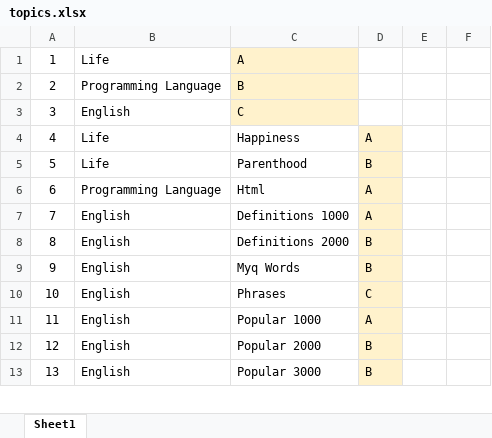
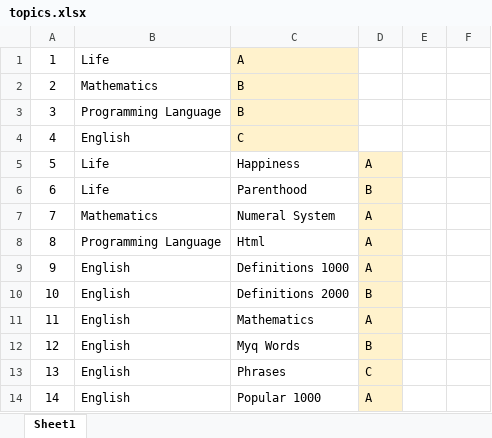
Before and after one commit to valdas1966/myq, an Excel workbook: topics.xlsx, sheet Sheet1, drawn as a sheet; only a part is shown; the shorter side is filled out with more unchanged rows; values as stored, in another font and other column widths than the file's, no borders; conditional formats not drawn; addresses are those after the commit; the diff names each change by its address in the sheet, - before the commit and + after, or states it on an @@ line.

```diff
--- a/topics.xlsx (sheet Sheet1)
+++ b/topics.xlsx (sheet Sheet1)
+row 2: 2 | Mathematics | B
@@ column A renumbered from row 3 down @@
+row 7: 7 | Mathematics | Numeral System | A
+row 11: 11 | English | Mathematics | A
```
Also changed, not shown: Questions/English/Myq Words.xlsx, Questions/English/Phrases.xlsx, 14 other files.
